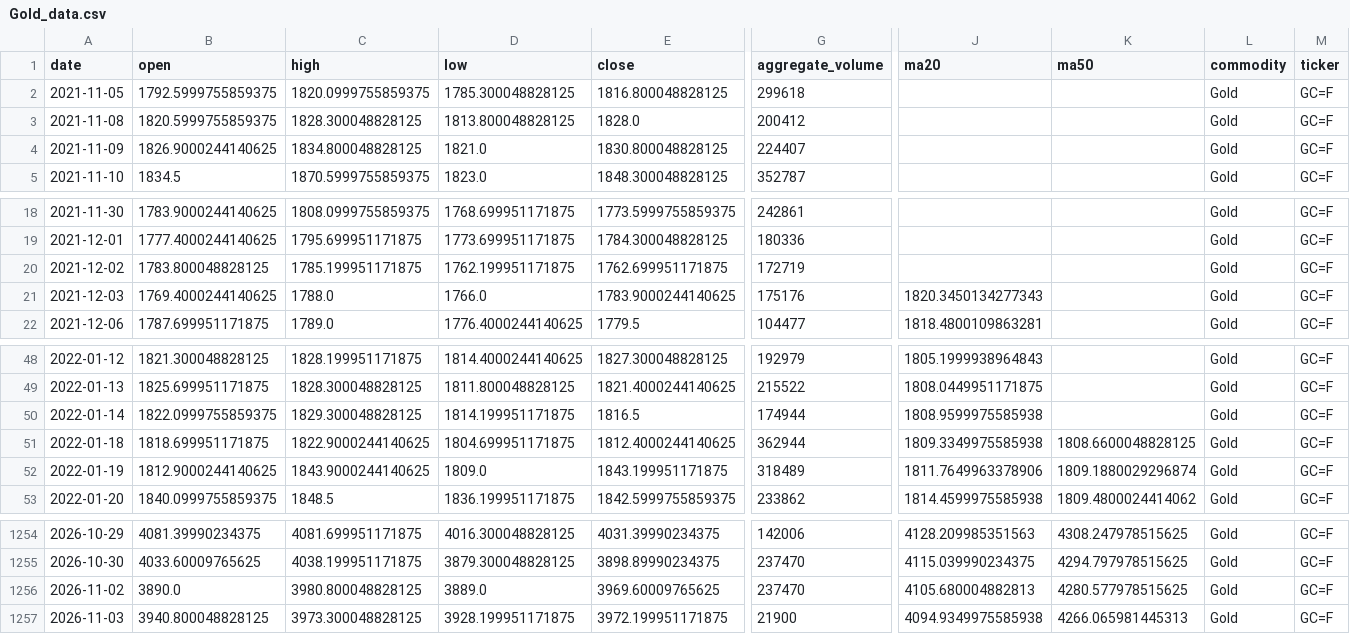
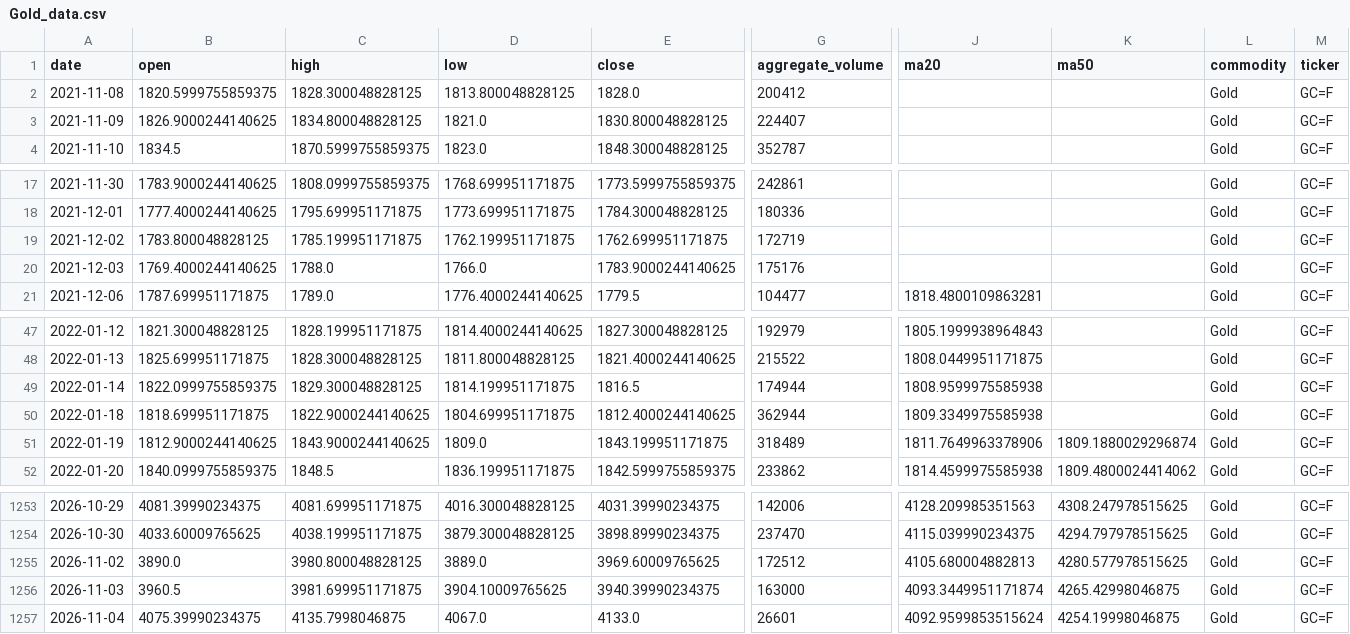
Before and after one commit to jjch1986/price-chart-site, a CSV file: data/Gold_data.csv, drawn as a sheet; only a part is shown, gaps mark what is left out; removed rows and columns are numbered as before the commit, all else as after; rows hold the shown columns only; the diff names each change by its address in the sheet, - before the commit and + after, or states it on an @@ line.

```diff
--- a/data/Gold_data.csv
+++ b/data/Gold_data.csv
-row 2: 2021-11-05 | 1792.5999755859375 | 1820.0999755859375 | 1785.300048828125 | 1816.800048828125 | 299618 |  |  | Gold | GC=F
-J20 (ma20): 1820.3450134277343
+J20 (ma20): (empty)
-K50 (ma50): 1808.6600048828125
+K50 (ma50): (empty)
-G1255 (aggregate_volume): 237470
+G1255 (aggregate_volume): 172512
-B1256 (open): 3940.800048828125
+B1256 (open): 3960.5
-C1256 (high): 3973.300048828125
+C1256 (high): 3981.699951171875
-D1256 (low): 3928.199951171875
+D1256 (low): 3904.10009765625
-E1256 (close): 3972.199951171875
+E1256 (close): 3940.39990234375
-G1256 (aggregate_volume): 21900
+G1256 (aggregate_volume): 163000
-J1256 (ma20): 4094.9349975585938
+J1256 (ma20): 4093.3449951171874
-K1256 (ma50): 4266.065981445313
+K1256 (ma50): 4265.42998046875
+row 1257: 2026-11-04 | 4075.39990234375 | 4135.7998046875 | 4067.0 | 4133.0 | 26601 | 4092.9599853515624 | 4254.19998046875 | Gold | GC=F
```
Also changed, not shown: data/Bitcoin_data.csv, data/Brent_data.csv, 21 other files.
